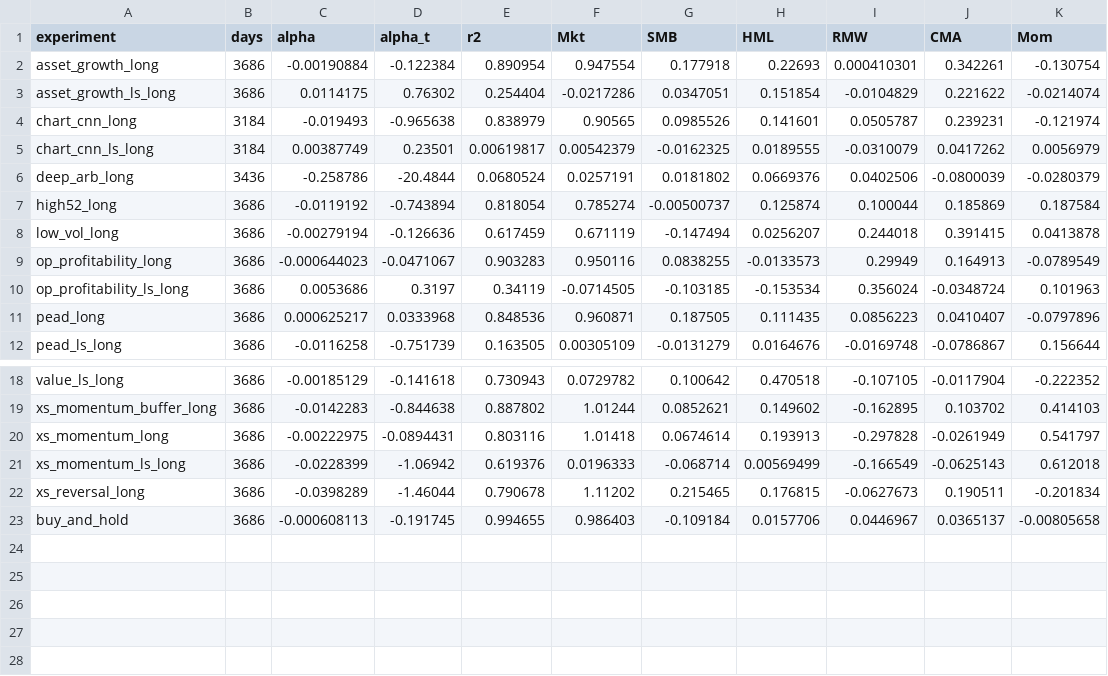
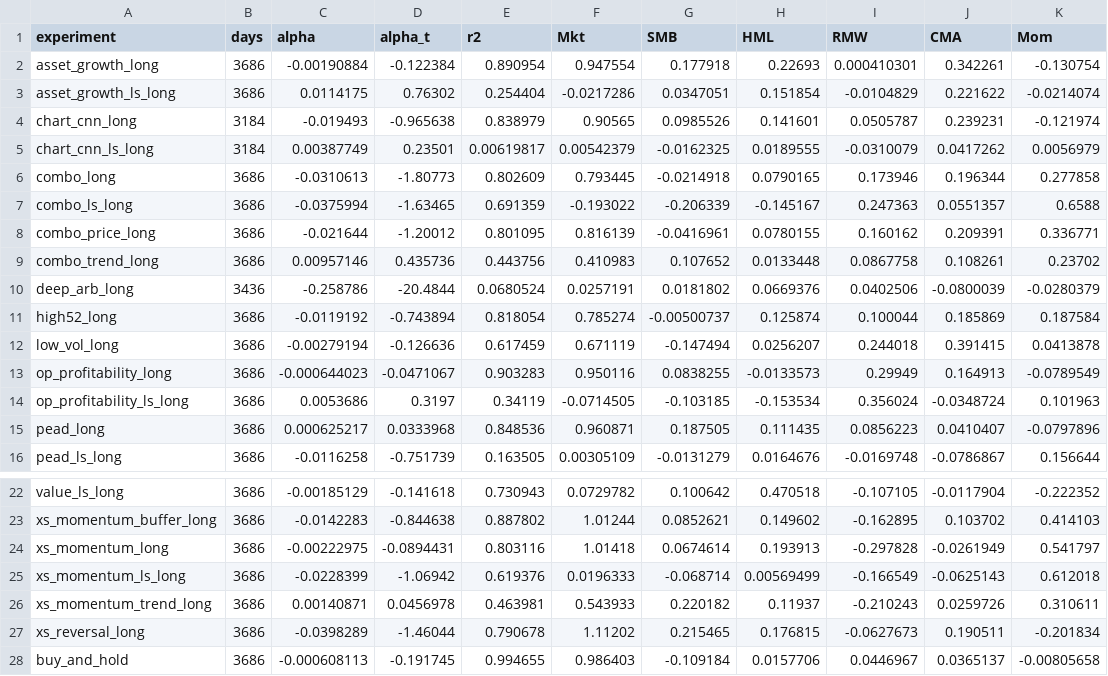
Before and after one commit to sermelo/algotrader, a CSV file: results/long/factor_alpha.csv, drawn as a sheet; only a part is shown, gaps mark what is left out; the diff names each change by its address in the sheet, - before the commit and + after, or states it on an @@ line.

```diff
--- a/results/long/factor_alpha.csv
+++ b/results/long/factor_alpha.csv
+row 6: combo_long | 3686 | -0.0310613 | -1.80773 | 0.802609 | 0.793445 | -0.0214918 | 0.0790165 | 0.173946 | 0.196344 | 0.277858
+row 7: combo_ls_long | 3686 | -0.0375994 | -1.63465 | 0.691359 | -0.193022 | -0.206339 | -0.145167 | 0.247363 | 0.0551357 | 0.6588
+row 8: combo_price_long | 3686 | -0.021644 | -1.20012 | 0.801095 | 0.816139 | -0.0416961 | 0.0780155 | 0.160162 | 0.209391 | 0.336771
+row 9: combo_trend_long | 3686 | 0.00957146 | 0.435736 | 0.443756 | 0.410983 | 0.107652 | 0.0133448 | 0.0867758 | 0.108261 | 0.23702
+row 26: xs_momentum_trend_long | 3686 | 0.00140871 | 0.0456978 | 0.463981 | 0.543933 | 0.220182 | 0.11937 | -0.210243 | 0.0259726 | 0.310611
```
Also changed, not shown: 24 other files.
